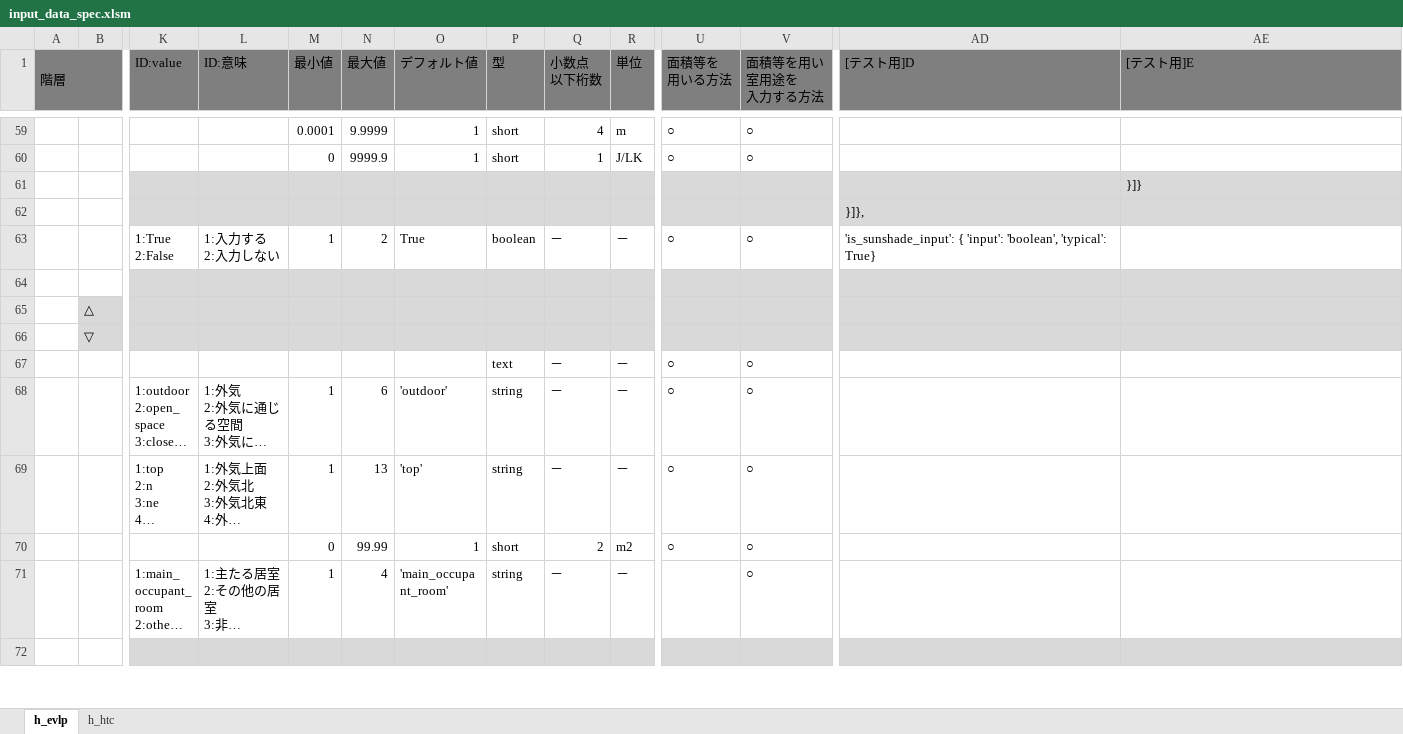
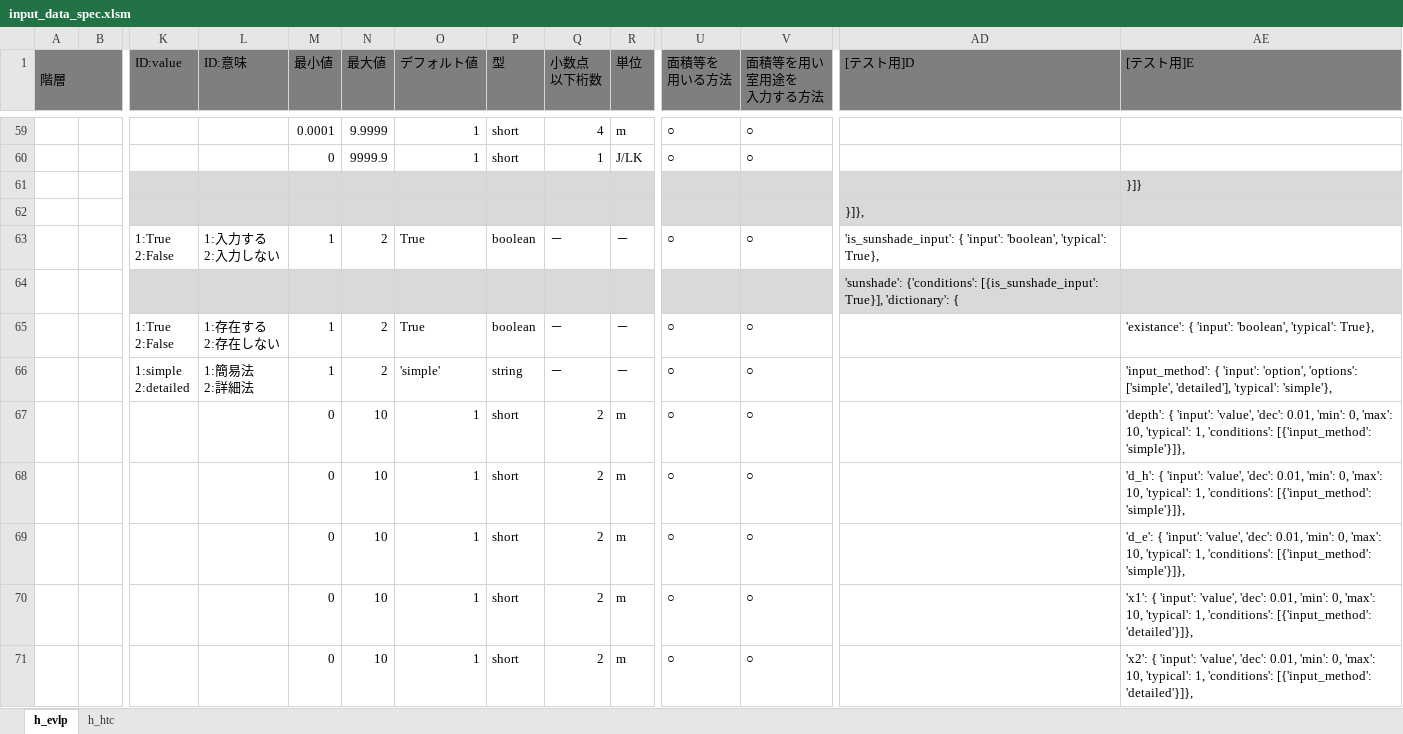
Before and after one commit to BRI-EES-House/heat_load_calc, an Excel workbook: input_data_spec.xlsm, sheet h_evlp, drawn as a sheet; only a part is shown, gaps mark what is left out; the shorter side is filled out with more unchanged rows; long unchanged cells end in …; values as stored, in another font and other column widths than the file's, no borders; rows hold the shown columns only; ↵ is a line break in a cell; the diff covers the shown part only; the diff names each change by its address in the sheet, - before the commit and + after, or states it on an @@ line.

Commit message:
input_data_spec 日除け詳細追加 一般部位・ドアの日除け追加

```diff
--- a/input_data_spec.xlsm (sheet h_evlp)
+++ b/input_data_spec.xlsm (sheet h_evlp)
-AD63 ([テスト用]D): …'boolean', 'typical': True}
+AD63 ([テスト用]D): …'boolean', 'typical': True},
+row 64:  |  |  |  |  |  |  |  |  |  |  |  | 'sunshade': {'conditions': [{is_sunshade_input': True}], 'dictionary': {
+row 65:  |  | 1:True ↵ 2:False | 1:存在する ↵ 2:存在しない | 1 | 2 | True | boolean | － | － | ○ | ○ |  | 'existance': { 'input': 'boolean', 'typical': True},
+row 66:  |  | 1:simple ↵ 2:detailed | 1:簡易法 ↵ 2:詳細法 | 1 | 2 | 'simple' | string | － | － | ○ | ○ |  | 'input_method': { 'input': 'option', 'options': ['simple', 'detailed'], 'typical': 'simple'},
+row 67:  |  |  |  | 0 | 10 | 1 | short | 2 | m | ○ | ○ |  | 'depth': { 'input': 'value', 'dec': 0.01, 'min': 0, 'max': 10, 'typical': 1, 'conditions': [{'input_method': 'simple'}]},
+row 68:  |  |  |  | 0 | 10 | 1 | short | 2 | m | ○ | ○ |  | 'd_h': { 'input': 'value', 'dec': 0.01, 'min': 0, 'max': 10, 'typical': 1, 'conditions': [{'input_method': 'simple'}]},
+row 69:  |  |  |  | 0 | 10 | 1 | short | 2 | m | ○ | ○ |  | 'd_e': { 'input': 'value', 'dec': 0.01, 'min': 0, 'max': 10, 'typical': 1, 'conditions': [{'input_method': 'simple'}]},
+row 70:  |  |  |  | 0 | 10 | 1 | short | 2 | m | ○ | ○ |  | 'x1': { 'input': 'value', 'dec': 0.01, 'min': 0, 'max': 10, 'typical': 1, 'conditions': [{'input_method': 'detailed'}]},
+row 71:  |  |  |  | 0 | 10 | 1 | short | 2 | m | ○ | ○ |  | 'x2': { 'input': 'value', 'dec': 0.01, 'min': 0, 'max': 10, 'typical': 1, 'conditions': [{'input_method': 'detailed'}]},
```
Also changed, not shown: 38 added rows and 14 edited cells elsewhere in this sheet, formulas that keep their value.
